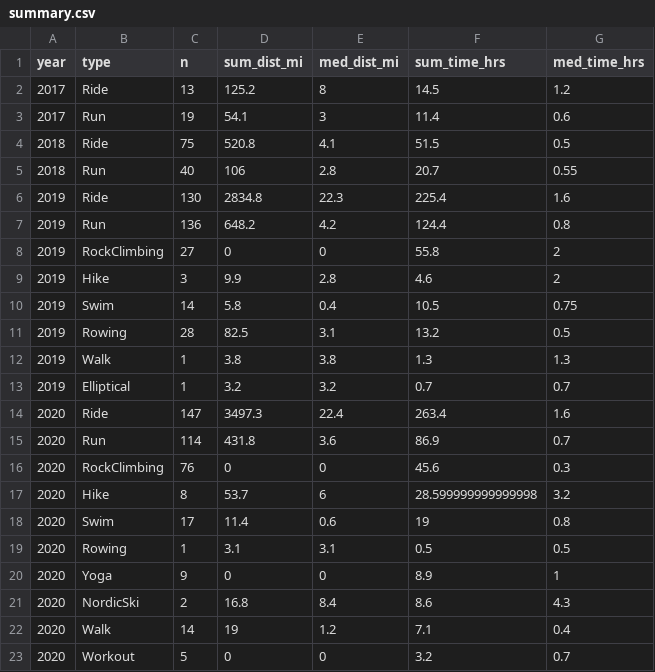
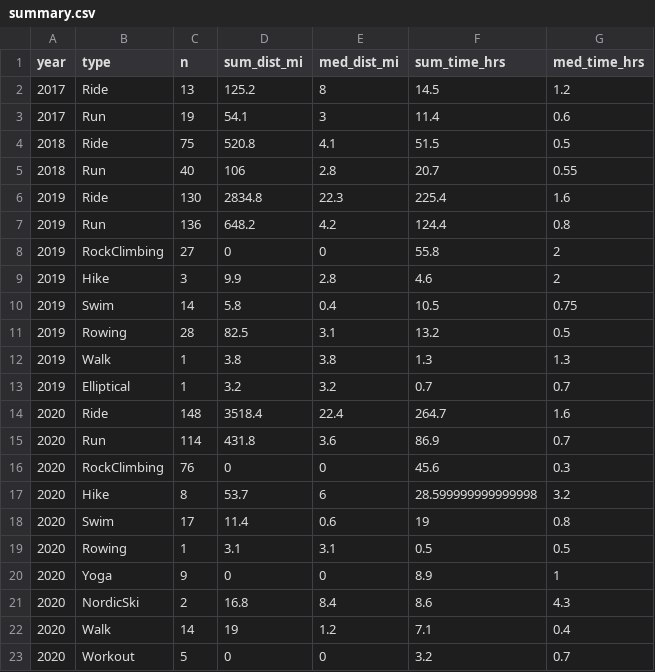
Before and after one commit to kelly-sovacool/strava, a CSV file: data/processed/summary.csv, drawn as a sheet.

```diff
--- a/data/processed/summary.csv
+++ b/data/processed/summary.csv
@@ -13,3 +13,3 @@ year,type,n,sum_dist_mi,med_dist_mi,sum_time_hrs,med_time_hrs
 2019,Elliptical,1,3.2,3.2,0.7,0.7
-2020,Ride,147,3497.3,22.4,263.4,1.6
+2020,Ride,148,3518.4,22.4,264.7,1.6
 2020,Run,114,431.8,3.6,86.9,0.7
```
Also changed, not shown: data/processed/activities.csv, data/raw/activities.csv, 31 other files.
